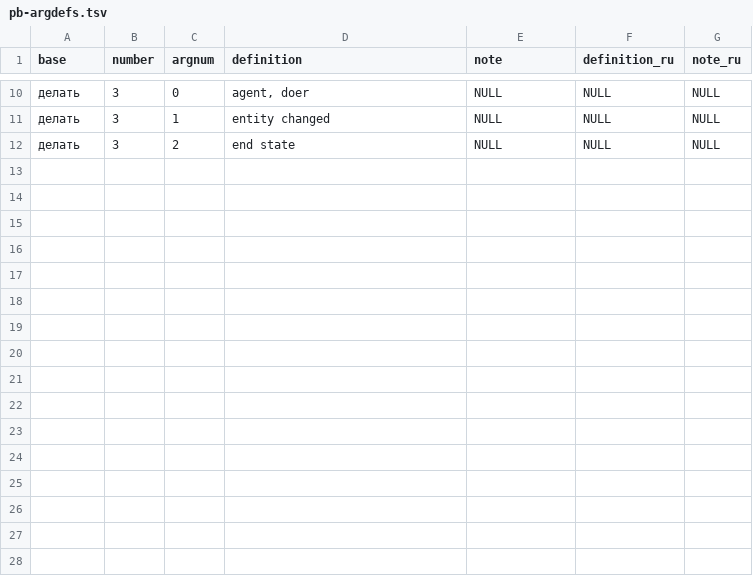
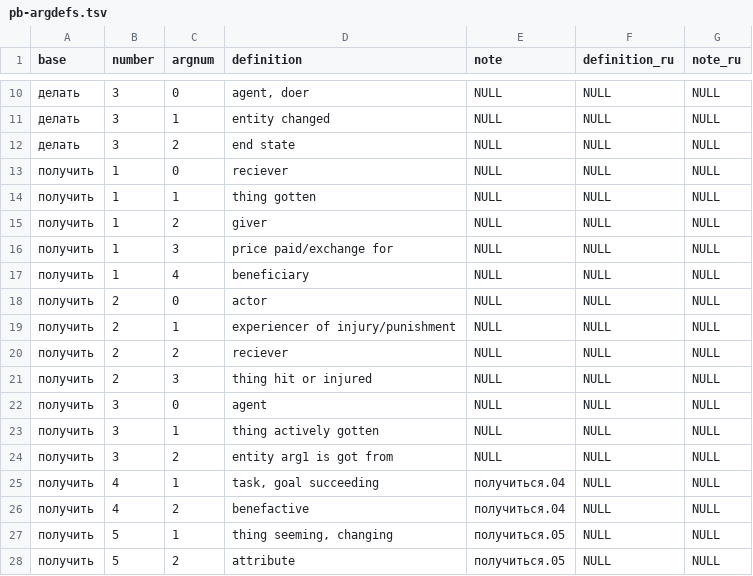
Before and after one commit to hoffmjac/Russian_PropBank, a TSV file: lexicon/pb-argdefs.tsv, drawn as a sheet; only a part is shown, gaps mark what is left out.

```diff
--- a/lexicon/pb-argdefs.tsv
+++ b/lexicon/pb-argdefs.tsv
@@ -12 +12,17 @@ base	number	argnum	definition	note	definition_ru	note_ru
 делать	3	2	end state	NULL	NULL	NULL
+получить	1	0	reciever	NULL	NULL	NULL
+получить	1	1	thing gotten	NULL	NULL	NULL
+получить	1	2	giver	NULL	NULL	NULL
+получить	1	3	price paid/exchange for	NULL	NULL	NULL
+получить	1	4	beneficiary	NULL	NULL	NULL
+получить	2	0	actor	NULL	NULL	NULL
+получить	2	1	experiencer of injury/punishment	NULL	NULL	NULL
+получить	2	2	reciever	NULL	NULL	NULL
+получить	2	3	thing hit or injured	NULL	NULL	NULL
+получить	3	0	agent	NULL	NULL	NULL
+получить	3	1	thing actively gotten	NULL	NULL	NULL
+получить	3	2	entity arg1 is got from	NULL	NULL	NULL
+получить	4	1	task, goal succeeding	получиться.04	NULL	NULL
+получить	4	2	benefactive	получиться.04	NULL	NULL
+получить	5	1	thing seeming, changing	получиться.05	NULL	NULL
+получить	5	2	attribute	получиться.05	NULL	NULL
```
Also changed, not shown: lexicon/pb-defs.tsv, 1 other file.
